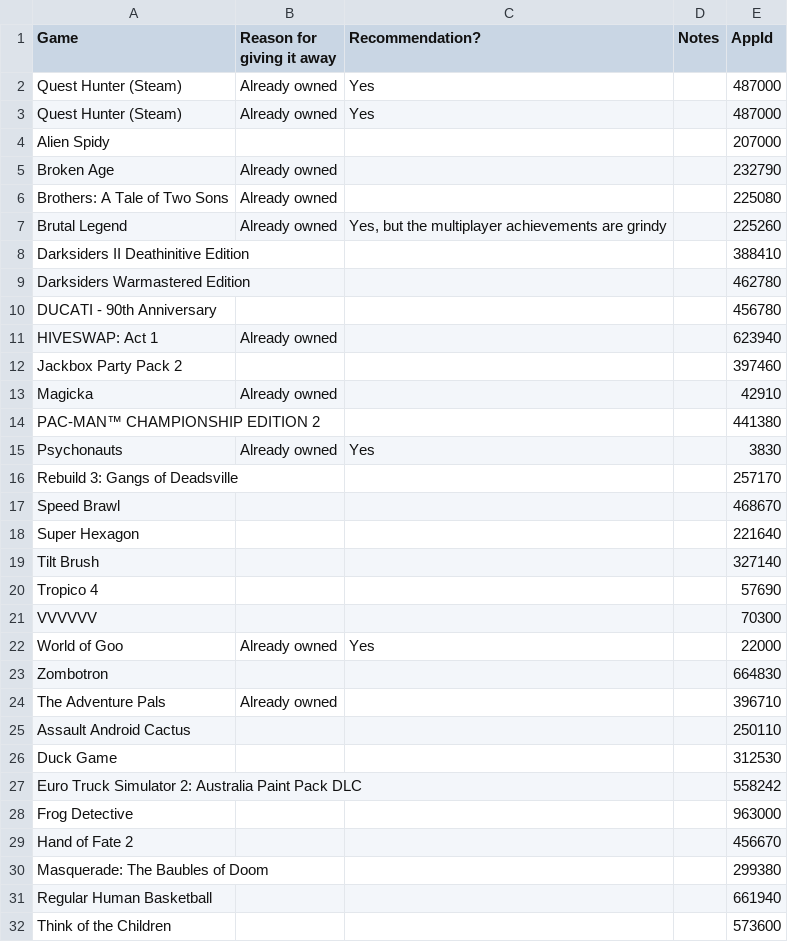
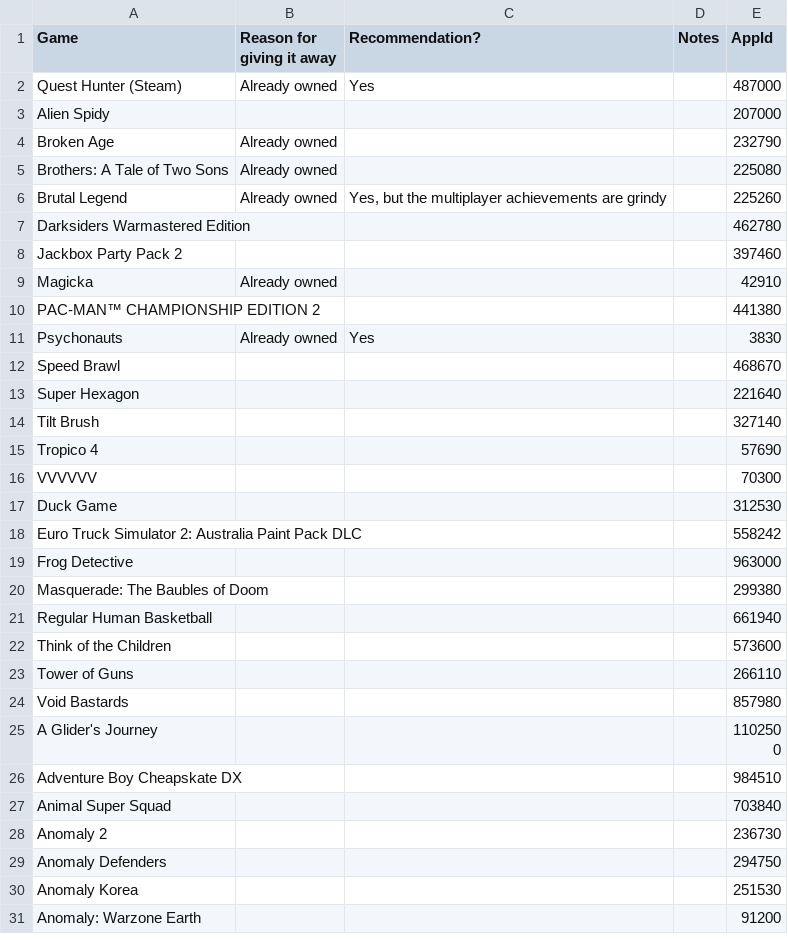
Before and after one commit to nikitaDanilenko/nikitaDanilenko.github.io, a CSV file: games/data.csv, drawn as a sheet; only a part is shown; the shorter side is filled out with more unchanged rows; the diff covers the shown part only.

Commit message:
Remove gifts for Christmas 2024

```diff
--- a/games/data.csv
+++ b/games/data.csv
@@ -3,2 +3 @@ Quest Hunter (Steam),Already owned, Yes,,487000
-Quest Hunter (Steam),Already owned,Yes,,487000
 Alien Spidy,,,,207000
@@ -7,6 +6,3 @@ Brothers: A Tale of Two Sons,Already owned,,,225080
 Brutal Legend,Already owned,"Yes, but the multiplayer achievements are grindy",,225260
-Darksiders II Deathinitive Edition,,,,388410
 Darksiders Warmastered Edition,,,,462780
-DUCATI - 90th Anniversary,,,,456780
-HIVESWAP: Act 1,Already owned,,,623940
 Jackbox Party Pack 2,,,,397460
@@ -15,3 +11,2 @@ PAC-MAN™  CHAMPIONSHIP EDITION 2,,,,441380
 Psychonauts,Already owned,Yes,,3830
-Rebuild 3: Gangs of Deadsville,,,,257170
 Speed Brawl,,,,468670
@@ -21,6 +16,2 @@ Tropico 4,,,,57690
 VVVVVV,,,,70300
-World of Goo,Already owned,Yes,,22000
-Zombotron,,,,664830
-The Adventure Pals,Already owned,,,396710
-Assault Android Cactus,,,,250110
 Duck Game,,,,312530
@@ -28,3 +19,2 @@ Euro Truck Simulator 2: Australia Paint Pack DLC,,,,558242
 Frog Detective,,,,963000
-Hand of Fate 2,,,,456670
 Masquerade: The Baubles of Doom,,,,299380
```
Also changed, not shown: 33 removed rows elsewhere in this file.
